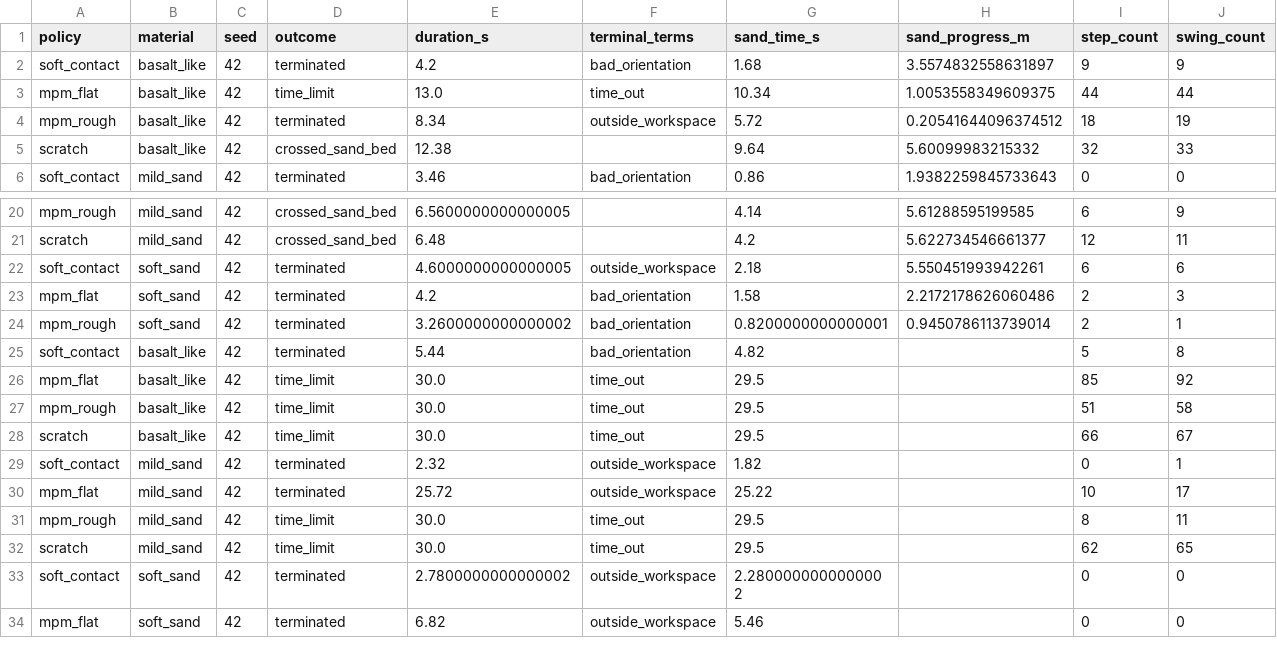
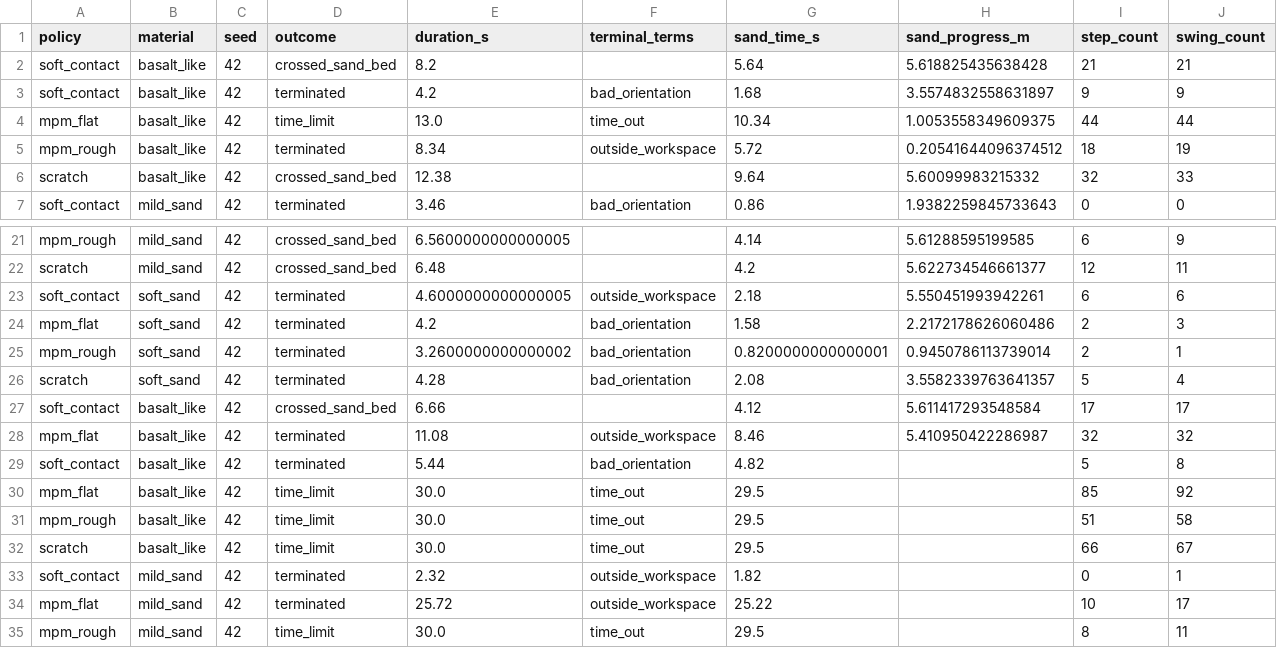
Before and after one commit to jnskkmhr/policy_benchmark, a CSV file: data/four_policy_20261022_v2/summary.csv, drawn as a sheet; only a part is shown, gaps mark what is left out; the shorter side is filled out with more unchanged rows; rows hold the shown columns only; the diff names each change by its address in the sheet, - before the commit and + after, or states it on an @@ line.

```diff
--- a/data/four_policy_20261022_v2/summary.csv
+++ b/data/four_policy_20261022_v2/summary.csv
+row 2: soft_contact | basalt_like | 42 | crossed_sand_bed | 8.2 |  | 5.64 | 5.618825435638428 | 21 | 21
+row 26: scratch | soft_sand | 42 | terminated | 4.28 | bad_orientation | 2.08 | 3.5582339763641357 | 5 | 4
+row 27: soft_contact | basalt_like | 42 | crossed_sand_bed | 6.66 |  | 4.12 | 5.611417293548584 | 17 | 17
+row 28: mpm_flat | basalt_like | 42 | terminated | 11.08 | outside_workspace | 8.46 | 5.410950422286987 | 32 | 32
```
Also changed, not shown: 53 other files.
